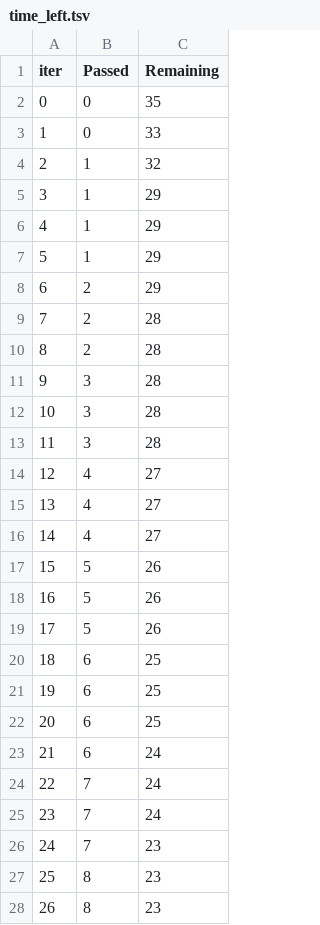
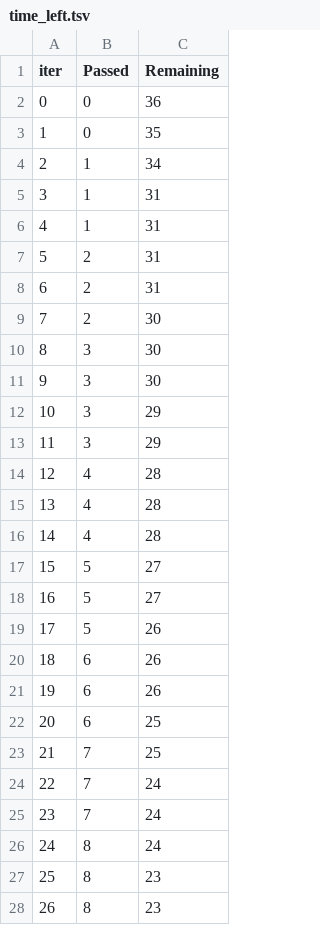
Before and after one commit to houda-aitmouch/Student-Performance-Analysis, a TSV file: catboost_info/time_left.tsv, drawn as a sheet; only a part is shown; the diff covers the shown part only.

```diff
--- a/catboost_info/time_left.tsv
+++ b/catboost_info/time_left.tsv
@@ -1,27 +1,27 @@
 iter	Passed	Remaining
-0	0	35
-1	0	33
-2	1	32
-3	1	29
-4	1	29
-5	1	29
-6	2	29
-7	2	28
-8	2	28
-9	3	28
-10	3	28
-11	3	28
-12	4	27
-13	4	27
-14	4	27
-15	5	26
-16	5	26
+0	0	36
+1	0	35
+2	1	34
+3	1	31
+4	1	31
+5	2	31
+6	2	31
+7	2	30
+8	3	30
+9	3	30
+10	3	29
+11	3	29
+12	4	28
+13	4	28
+14	4	28
+15	5	27
+16	5	27
 17	5	26
-18	6	25
-19	6	25
+18	6	26
+19	6	26
 20	6	25
-21	6	24
+21	7	25
 22	7	24
 23	7	24
-24	7	23
+24	8	24
 25	8	23
```
Also changed, not shown: 94 edited cells elsewhere in this file, 12 other files.
